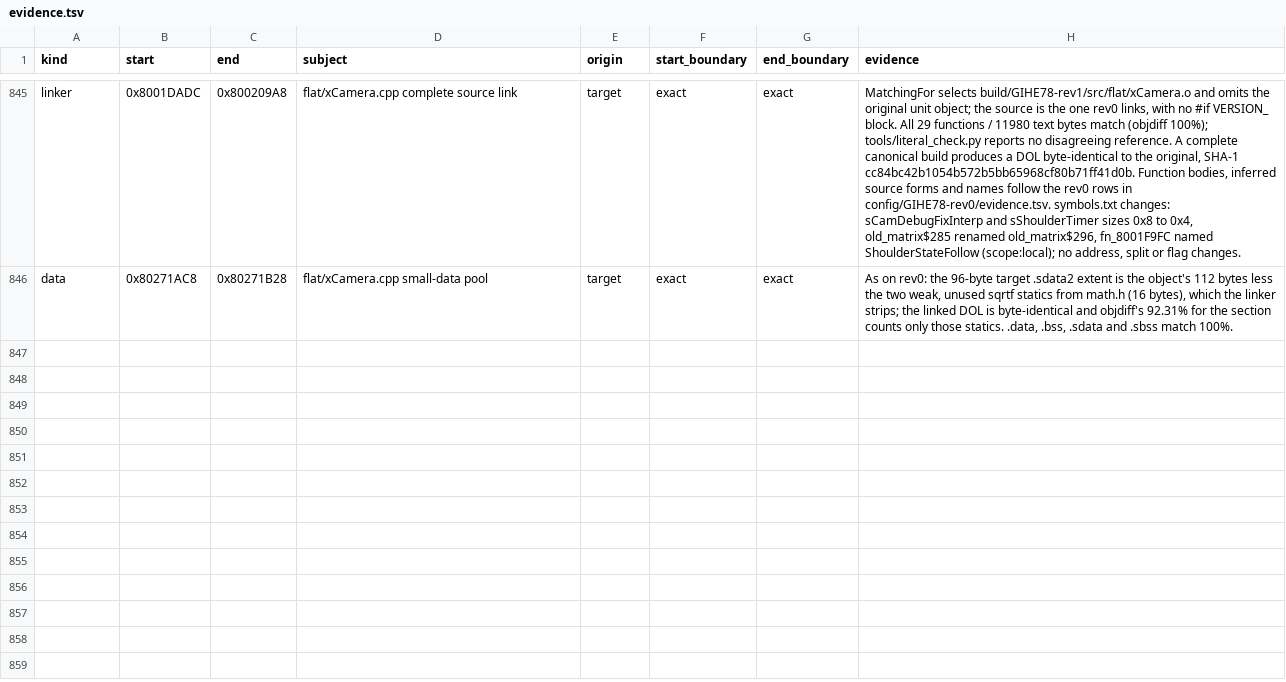
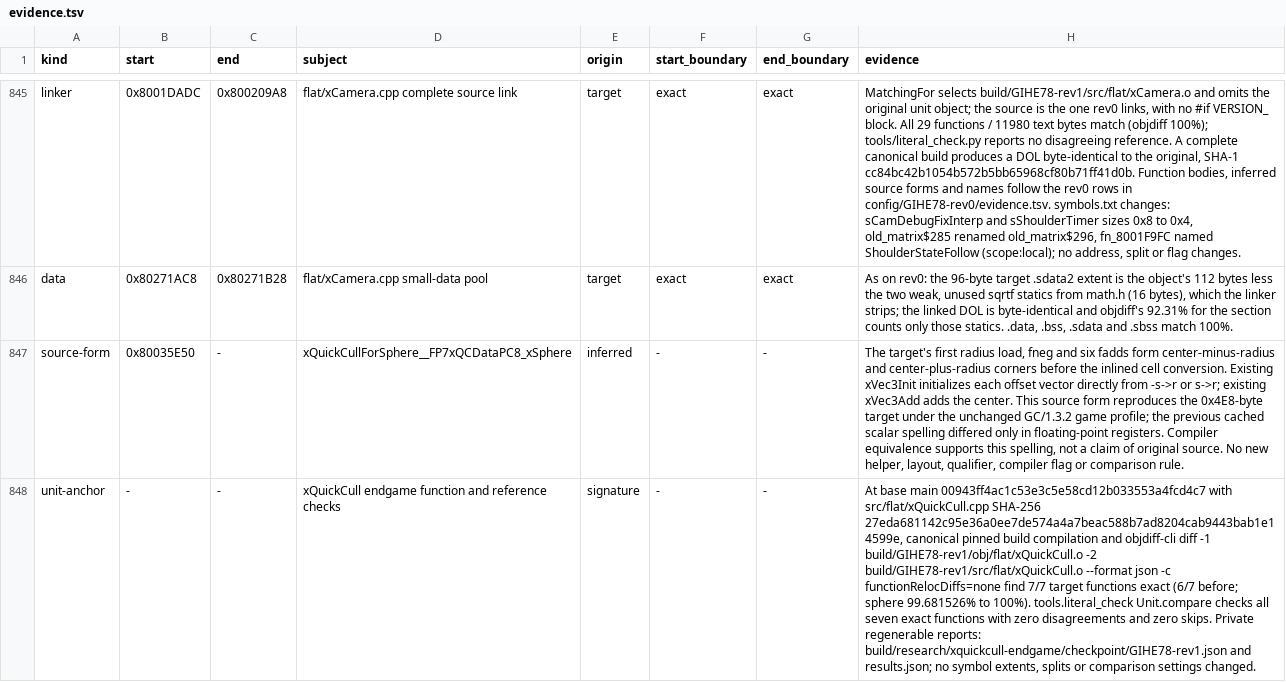
Before and after one commit to mitsevox/n100f, a TSV file: config/GIHE78-rev1/evidence.tsv, drawn as a sheet; only a part is shown, gaps mark what is left out; the diff names each change by its address in the sheet, - before the commit and + after, or states it on an @@ line.

Commit message:
Match xQuickCull sphere corner construction

```diff
--- a/config/GIHE78-rev1/evidence.tsv
+++ b/config/GIHE78-rev1/evidence.tsv
+row 847: source-form | 0x80035E50 | - | xQuickCullForSphere__FP7xQCDataPC8_xSphere | inferred | - | - | The target's first radius load, fneg and six fadds form center-minus-radius and center-plus-radius corners before the inlined cell conversion. Existing xVec3Init initializes each offset vector directly from -s->r or s->r; existing xVec3Add adds the center. This source form reproduces the 0x4E8-byte target under the unchanged GC/1.3.2 game profile; the previous cached scalar spelling differed only in floating-point registers. Compiler equivalence supports this spelling, not a claim of original source. No new helper, layout, qualifier, compiler flag or comparison rule.
+row 848: unit-anchor | - | - | xQuickCull endgame function and reference checks | signature | - | - | At base main 00943ff4ac1c53e3c5e58cd12b033553a4fcd4c7 with src/flat/xQuickCull.cpp SHA-256 27eda681142c95e36a0ee7de574a4a7beac588b7ad8204cab9443bab1e14599e, canonical pinned build compilation and objdiff-cli diff -1 build/GIHE78-rev1/obj/flat/xQuickCull.o -2 build/GIHE78-rev1/src/flat/xQuickCull.o --format json -c functionRelocDiffs=none find 7/7 target functions exact (6/7 before; sphere 99.681526% to 100%). tools.literal_check Unit.compare checks all seven exact functions with zero disagreements and zero skips. Private regenerable reports: build/research/xquickcull-endgame/checkpoint/GIHE78-rev1.json and results.json; no symbol extents, splits or comparison settings changed.
```
Also changed, not shown: 3 other files.
